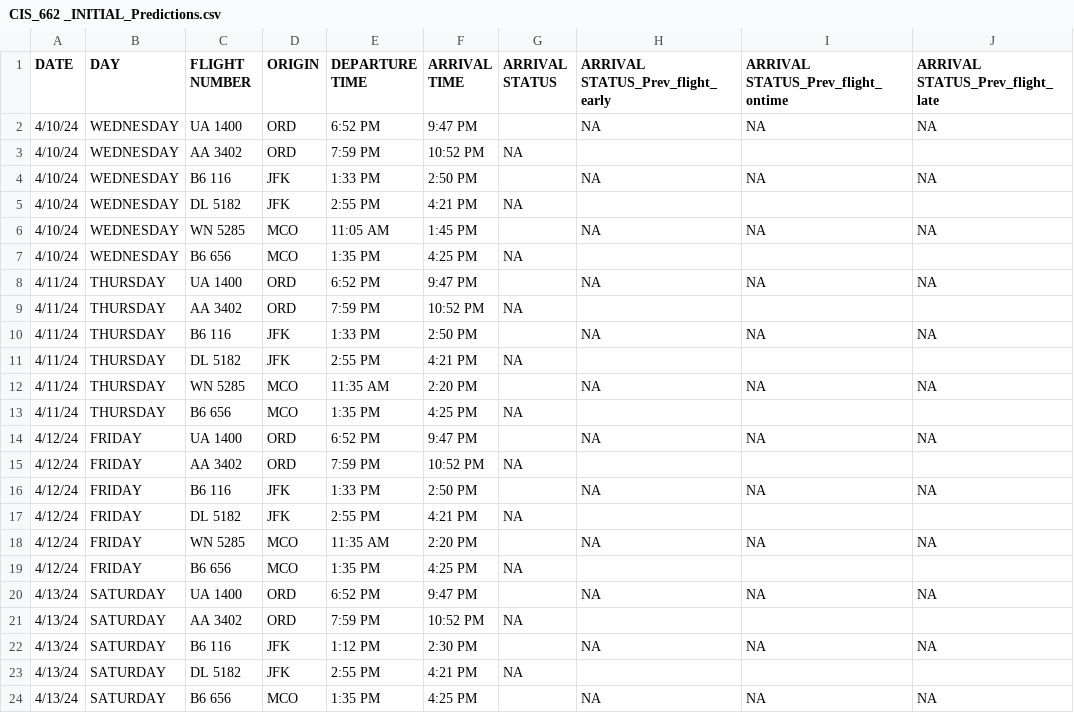
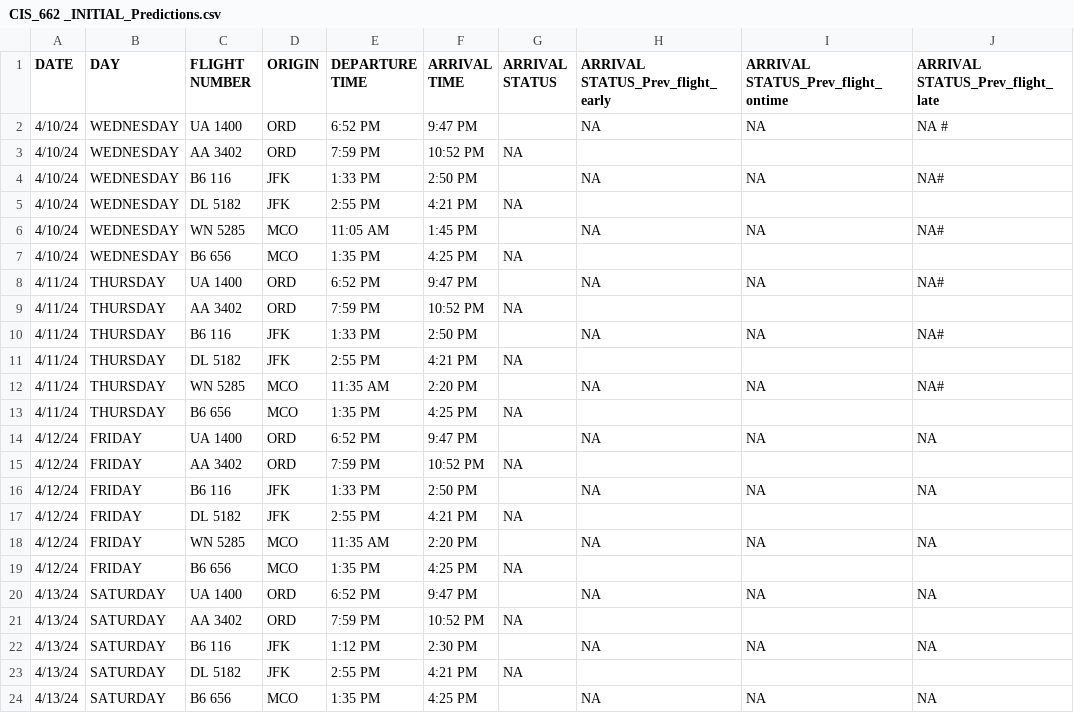
Before and after one commit to Nidhi-1506/Airline_Status_Prediction, a CSV file: CIS_662 _INITIAL_Predictions.csv, drawn as a sheet.

```diff
--- a/CIS_662 _INITIAL_Predictions.csv
+++ b/CIS_662 _INITIAL_Predictions.csv
@@ -1,13 +1,13 @@
 DATE,DAY,FLIGHT NUMBER,ORIGIN,DEPARTURE TIME,ARRIVAL TIME,ARRIVAL STATUS,ARRIVAL STATUS_Prev_flight_early,ARRIVAL STATUS_Prev_flight_ontime,ARRIVAL STATUS_Prev_flight_late
-4/10/24,WEDNESDAY,UA 1400,ORD,6:52 PM,9:47 PM,,NA,NA,NA
+4/10/24,WEDNESDAY,UA 1400,ORD,6:52 PM,9:47 PM,,NA,NA,NA #
 4/10/24,WEDNESDAY,AA 3402,ORD,7:59 PM,10:52 PM,NA,,,
-4/10/24,WEDNESDAY,B6 116,JFK,1:33 PM,2:50 PM,,NA,NA,NA
+4/10/24,WEDNESDAY,B6 116,JFK,1:33 PM,2:50 PM,,NA,NA,NA#
 4/10/24,WEDNESDAY,DL 5182,JFK,2:55 PM,4:21 PM,NA,,,
-4/10/24,WEDNESDAY,WN 5285,MCO,11:05 AM,1:45 PM,,NA,NA,NA
+4/10/24,WEDNESDAY,WN 5285,MCO,11:05 AM,1:45 PM,,NA,NA,NA#
 4/10/24,WEDNESDAY,B6 656,MCO,1:35 PM,4:25 PM,NA,,,
-4/11/24,THURSDAY,UA 1400,ORD,6:52 PM,9:47 PM,,NA,NA,NA
+4/11/24,THURSDAY,UA 1400,ORD,6:52 PM,9:47 PM,,NA,NA,NA#
 4/11/24,THURSDAY,AA 3402,ORD,7:59 PM,10:52 PM,NA,,,
-4/11/24,THURSDAY,B6 116,JFK,1:33 PM,2:50 PM,,NA,NA,NA
+4/11/24,THURSDAY,B6 116,JFK,1:33 PM,2:50 PM,,NA,NA,NA#
 4/11/24,THURSDAY,DL 5182,JFK,2:55 PM,4:21 PM,NA,,,
-4/11/24,THURSDAY,WN 5285,MCO,11:35 AM,2:20 PM,,NA,NA,NA
+4/11/24,THURSDAY,WN 5285,MCO,11:35 AM,2:20 PM,,NA,NA,NA#
 4/11/24,THURSDAY,B6 656,MCO,1:35 PM,4:25 PM,NA,,,
```
Also changed, not shown: 7 other files.
